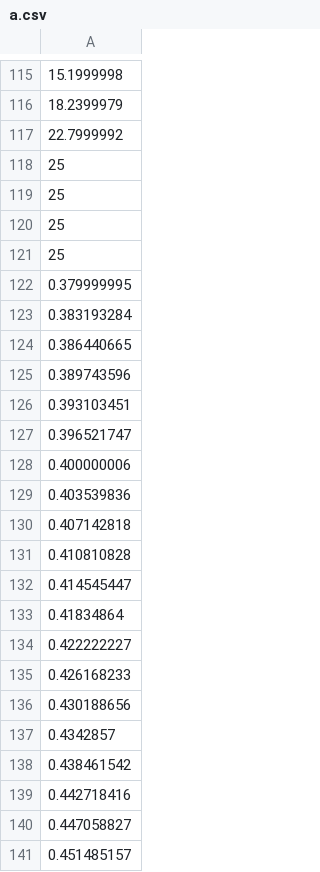
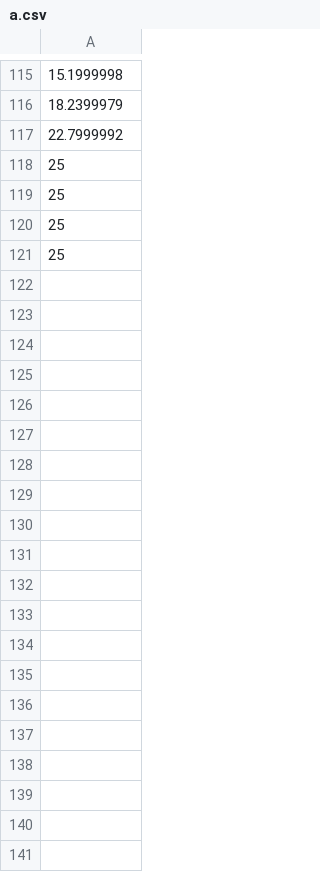
Before and after one commit to MarColnaghi/BonFly, a CSV file: src/a.csv, drawn as a sheet; only a part is shown, gaps mark what is left out; the diff covers the shown part only; the diff names each change by its address in the sheet, - before the commit and + after, or states it on an @@ line.

```diff
--- a/src/a.csv
+++ b/src/a.csv
-row 122: 0.379999995
-row 123: 0.383193284
-row 124: 0.386440665
-row 125: 0.389743596
-row 126: 0.393103451
-row 127: 0.396521747
-row 128: 0.400000006
-row 129: 0.403539836
-row 130: 0.407142818
-row 131: 0.410810828
-row 132: 0.414545447
-row 133: 0.41834864
-row 134: 0.422222227
-row 135: 0.426168233
-row 136: 0.430188656
-row 137: 0.4342857
-row 138: 0.438461542
-row 139: 0.442718416
-row 140: 0.447058827
-row 141: 0.451485157
```
Also changed, not shown: 101 removed rows elsewhere in this file, 2 other files.
